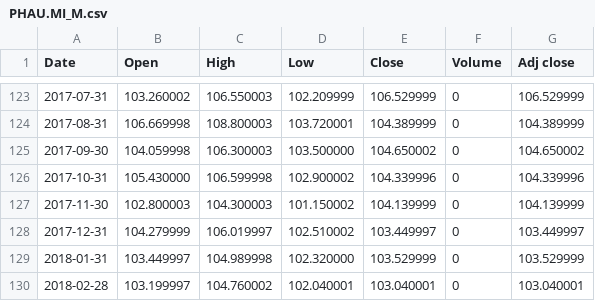
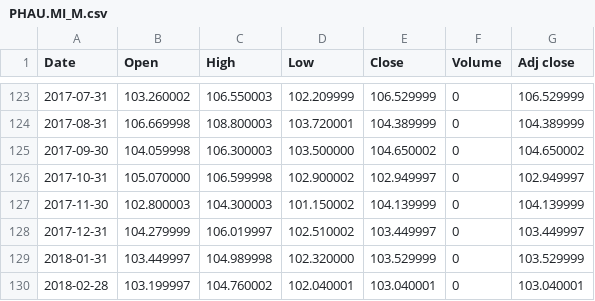
Before and after one commit to oursgamemf/MP_I_TK, a CSV file: PHAU.MI_M.csv, drawn as a sheet; only a part is shown, gaps mark what is left out.

```diff
--- a/PHAU.MI_M.csv
+++ b/PHAU.MI_M.csv
@@ -125,3 +125,3 @@ Date,Open,High,Low,Close,Volume,Adj close
 2017-09-30,104.059998,106.300003,103.500000,104.650002,0,104.650002
-2017-10-31,105.430000,106.599998,102.900002,104.339996,0,104.339996
+2017-10-31,105.070000,106.599998,102.900002,102.949997,0,102.949997
 2017-11-30,102.800003,104.300003,101.150002,104.139999,0,104.139999
```
Also changed, not shown: PHAU.MI_D.csv, 11 other files.
